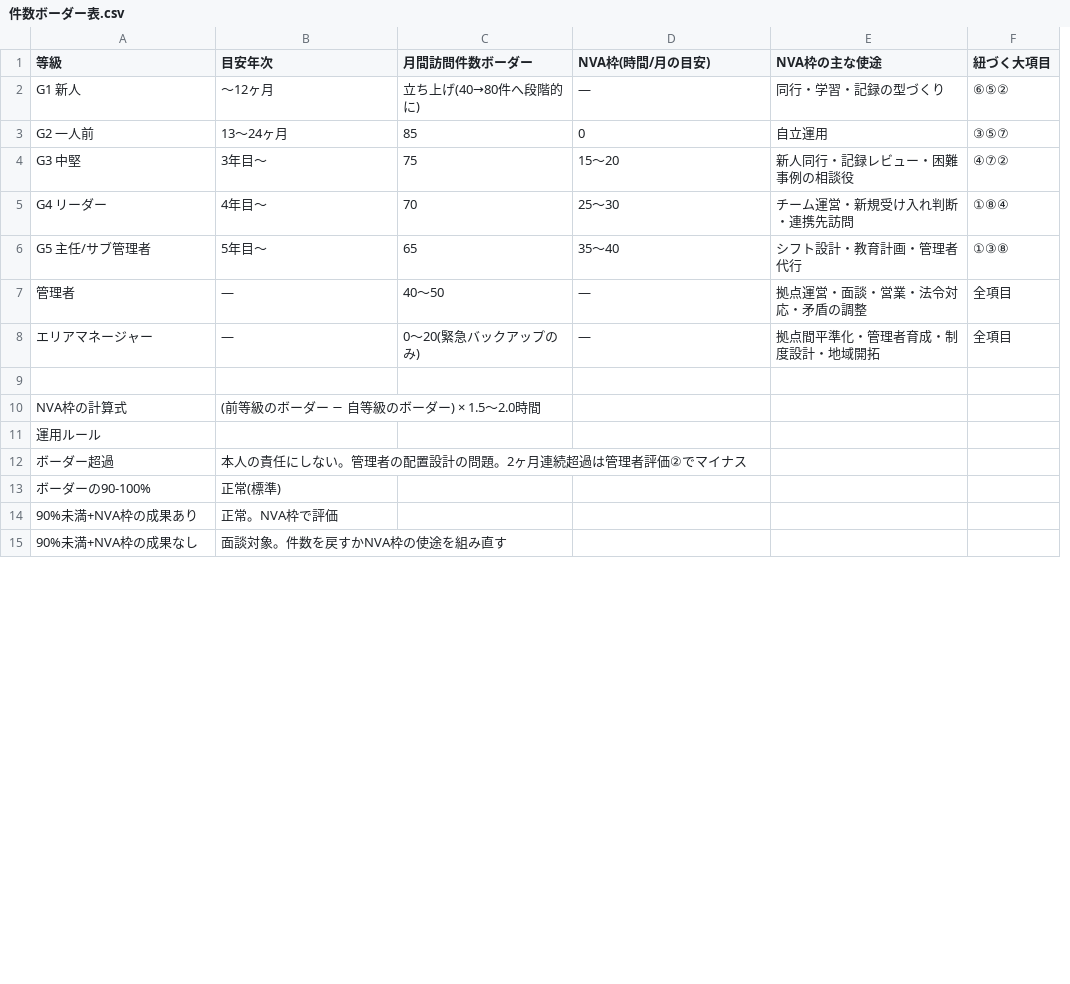
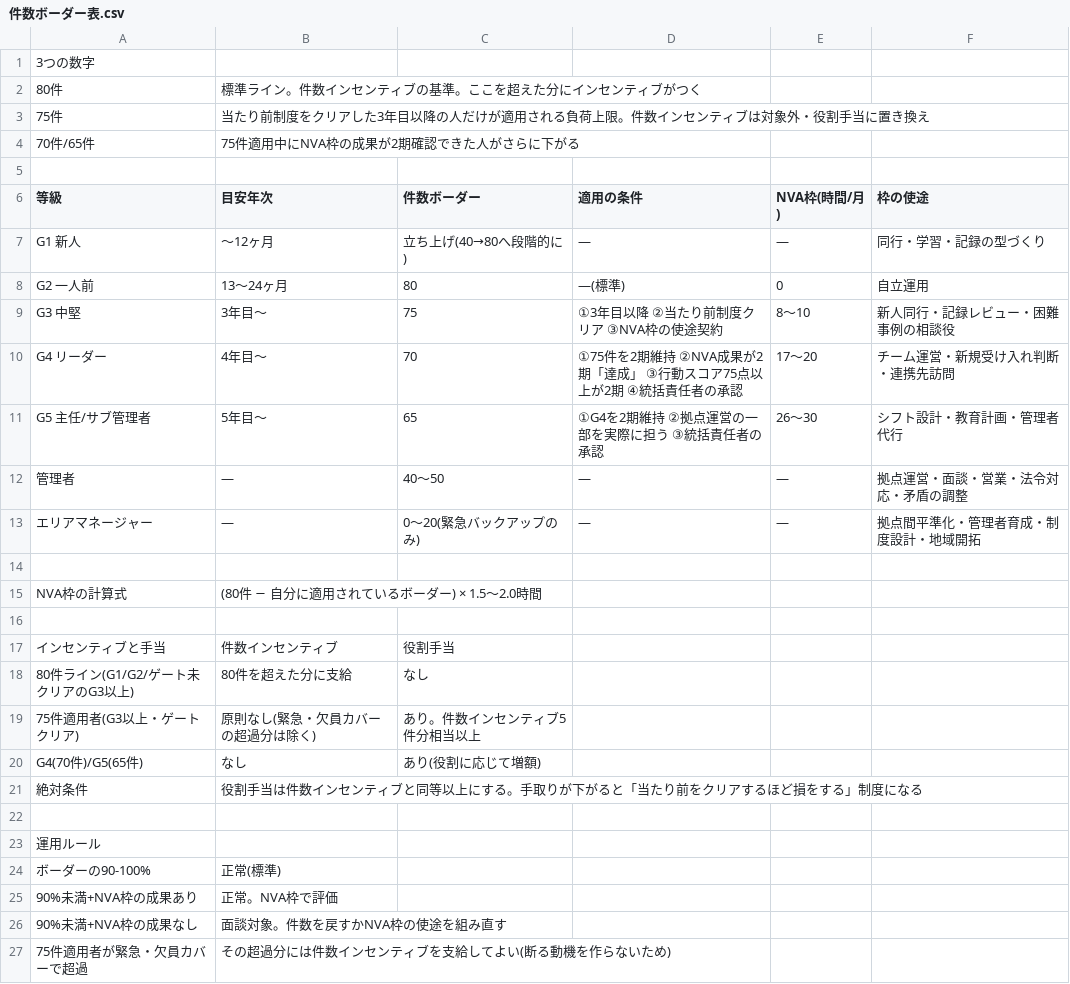
Before and after one commit to 0uc40d1838f209r-star/touma, a CSV file: docs/hyoka/sheets/件数ボーダー表.csv, drawn as a sheet; only a part is shown; removed rows and columns are numbered as before the commit, all else as after; the diff covers the shown part only; the diff names each change by its address in the sheet, - before the commit and + after, or states it on an @@ line.

```diff
--- a/docs/hyoka/sheets/件数ボーダー表.csv
+++ b/docs/hyoka/sheets/件数ボーダー表.csv
+column E (NVA枠(時間/月)), rows 7-13: — | 0 | 8〜10 | 17〜20 | 26〜30 | — | —
-column F (紐づく大項目), rows 2-8: ⑥⑤② | ③⑤⑦ | ④⑦② | ①⑧④ | ①③⑧ | 全項目 | 全項目
+row 1: 3つの数字
+row 2: 80件 | 標準ライン。件数インセンティブの基準。ここを超えた分にインセンティブがつく
+row 3: 75件 | 当たり前制度をクリアした3年目以降の人だけが適用される負荷上限。件数インセンティブは対象外・役割手当に置き換え
+row 4: 70件/65件 | 75件適用中にNVA枠の成果が2期確認できた人がさらに下がる
+row 5: (empty)
-C6: 月間訪問件数ボーダー
+C6: 件数ボーダー
-D6: NVA枠(時間/月の目安)
+D6: 適用の条件
-F6: NVA枠の主な使途
+F6: 枠の使途
-C7 (件数ボーダー): 立ち上げ(40→80件へ段階的に)
+C7 (件数ボーダー): 立ち上げ(40→80へ段階的に)
-C8 (件数ボーダー): 85
+C8 (件数ボーダー): 80
-D8 (適用の条件): 0
+D8 (適用の条件): —(標準)
-D9 (適用の条件): 15〜20
+D9 (適用の条件): ①3年目以降 ②当たり前制度クリア ③NVA枠の使途契約
-D10 (適用の条件): 25〜30
+D10 (適用の条件): ①75件を2期維持 ②NVA成果が2期「達成」 ③行動スコア75点以上が2期 ④統括責任者の承認
-D11 (適用の条件): 35〜40
+D11 (適用の条件): ①G4を2期維持 ②拠点運営の一部を実際に担う ③統括責任者の承認
-B15 (目安年次): (前等級のボーダー − 自等級のボーダー) × 1.5〜2.0時間
+B15 (目安年次): (80件 − 自分に適用されているボーダー) × 1.5〜2.0時間
+row 16: (empty)
+row 17: インセンティブと手当 | 件数インセンティブ | 役割手当
+row 18: 80件ライン(G1/G2/ゲート未クリアのG3以上) | 80件を超えた分に支給 | なし
+row 19: 75件適用者(G3以上・ゲートクリア) | 原則なし(緊急・欠員カバーの超過分は除く) | あり。件数インセンティブ5件分相当以上
+row 20: G4(70件)/G5(65件) | なし | あり(役割に応じて増額)
+row 21: 絶対条件 | 役割手当は件数インセンティブと同等以上にする。手取りが下がると「当たり前をクリアするほど損をする」制度になる
+row 22: (empty)
-row 12: ボーダー超過 | 本人の責任にしない。管理者の配置設計の問題。2ヶ月連続超過は管理者評価②でマイナス
+row 27: 75件適用者が緊急・欠員カバーで超過 | その超過分には件数インセンティブを支給してよい(断る動機を作らないため)
```
Also changed, not shown: 2 added rows and 1 edited cell elsewhere in this file, docs/hyoka/sheets/面接評価シート.csv, 9 other files.
